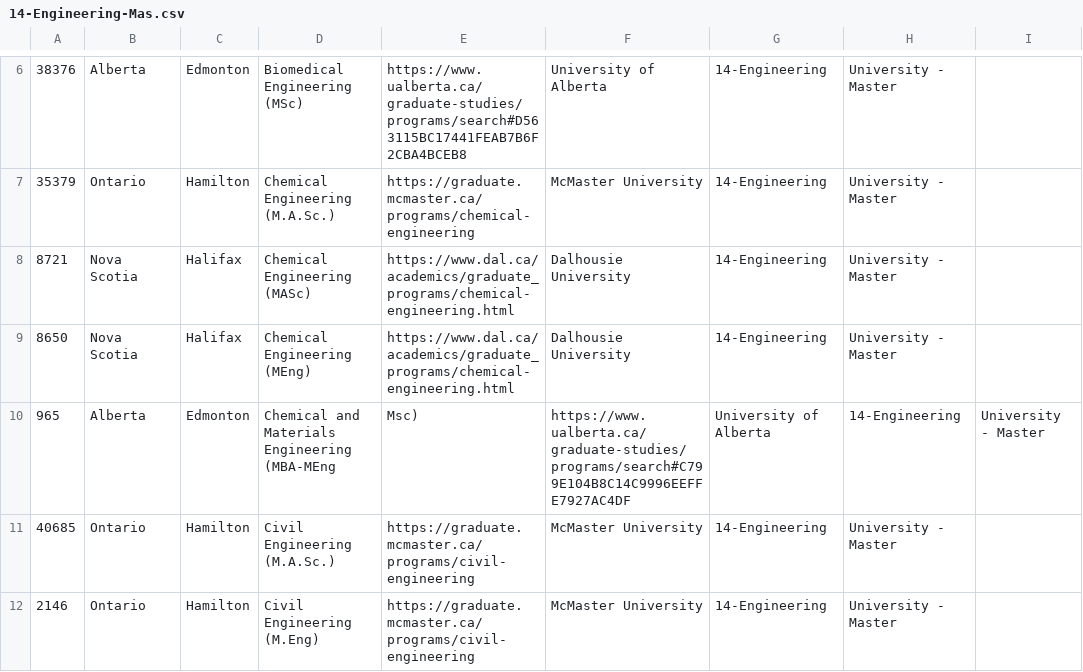
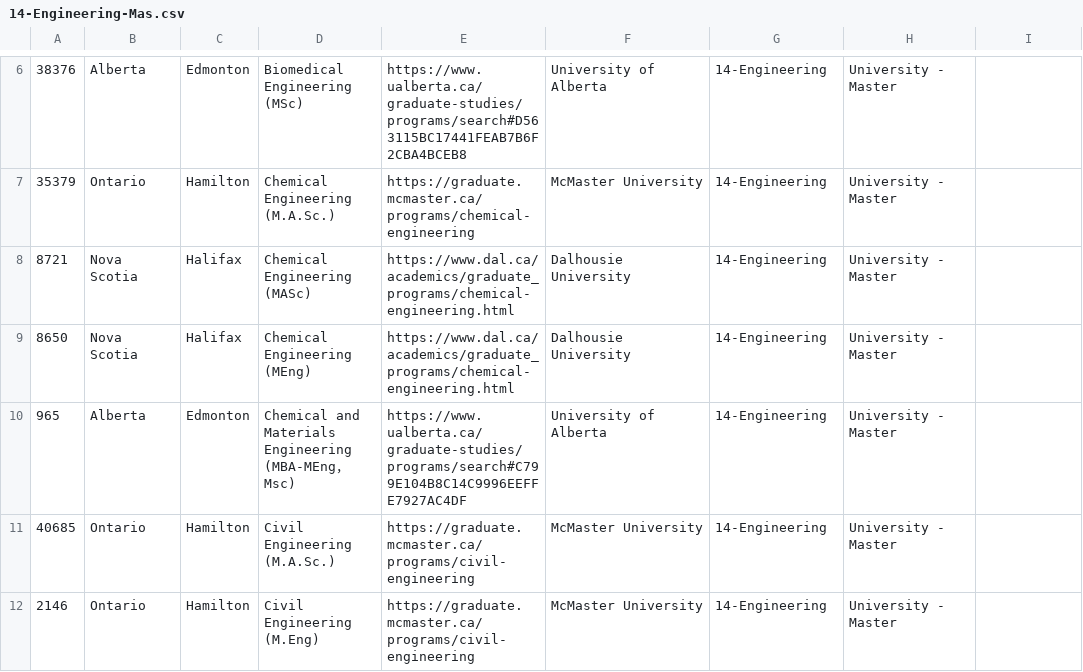
Before and after one commit to cld4h/educa-crawler, a CSV file: 14-Engineering-Mas.csv, drawn as a sheet; only a part is shown, gaps mark what is left out.

Commit message:
fix line 10

```diff
--- a/14-Engineering-Mas.csv
+++ b/14-Engineering-Mas.csv
@@ -9,3 +9,3 @@
 8650,Nova Scotia,Halifax,Chemical Engineering (MEng),https://www.dal.ca/academics/graduate_programs/chemical-engineering.html,Dalhousie University,14-Engineering,University - Master
-965,Alberta,Edmonton,Chemical and Materials Engineering (MBA-MEng, Msc),https://www.ualberta.ca/graduate-studies/programs/search#C799E104B8C14C9996EEFFE7927AC4DF,University of Alberta,14-Engineering,University - Master
+965,Alberta,Edmonton,Chemical and Materials Engineering (MBA-MEng，Msc),https://www.ualberta.ca/graduate-studies/programs/search#C799E104B8C14C9996EEFFE7927AC4DF,University of Alberta,14-Engineering,University - Master
 40685,Ontario,Hamilton,Civil Engineering (M.A.Sc.),https://graduate.mcmaster.ca/programs/civil-engineering,McMaster University,14-Engineering,University - Master
```
